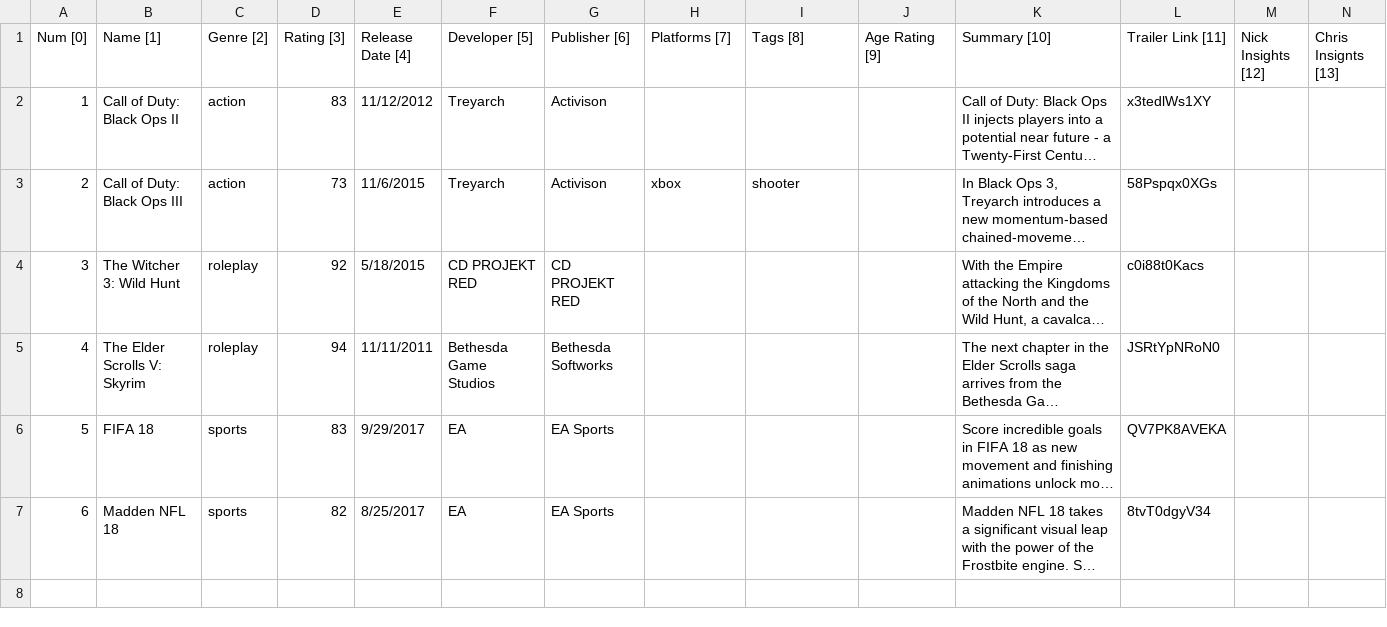
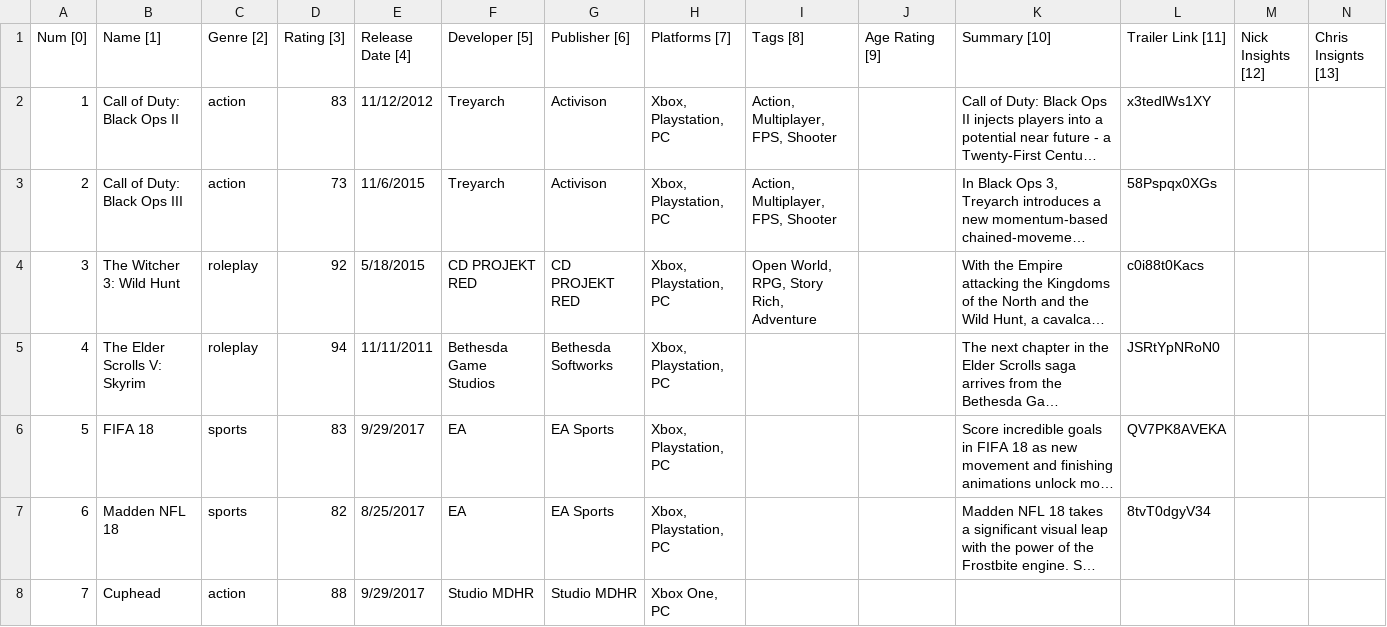
Before and after one commit to nicholashanoian/cs008-final, a CSV file: data/games.csv, drawn as a sheet; only a part is shown; long unchanged cells end in …; rows hold the shown columns only; the diff names each change by its address in the sheet, - before the commit and + after, or states it on an @@ line.

Commit message:
Images and CSV
Cuphead images and CSV Data

```diff
--- a/data/games.csv
+++ b/data/games.csv
-H2 (Platforms [7]): (empty)
+H2 (Platforms [7]): Xbox, Playstation, PC
-I2 (Tags [8]): (empty)
+I2 (Tags [8]): Action, Multiplayer, FPS, Shooter
-H3 (Platforms [7]): xbox
+H3 (Platforms [7]): Xbox, Playstation, PC
-I3 (Tags [8]): shooter
+I3 (Tags [8]): Action, Multiplayer, FPS, Shooter
-H4:H7 (Platforms [7]): (empty)
+H4:H7 (Platforms [7]): Xbox, Playstation, PC
-I4 (Tags [8]): (empty)
+I4 (Tags [8]): Open World, RPG, Story Rich, Adventure
+row 8: 7 | Cuphead | action | 88 | 9/29/2017 | Studio MDHR | Studio MDHR | Xbox One, PC
```
Also changed, not shown: 4 other files.
